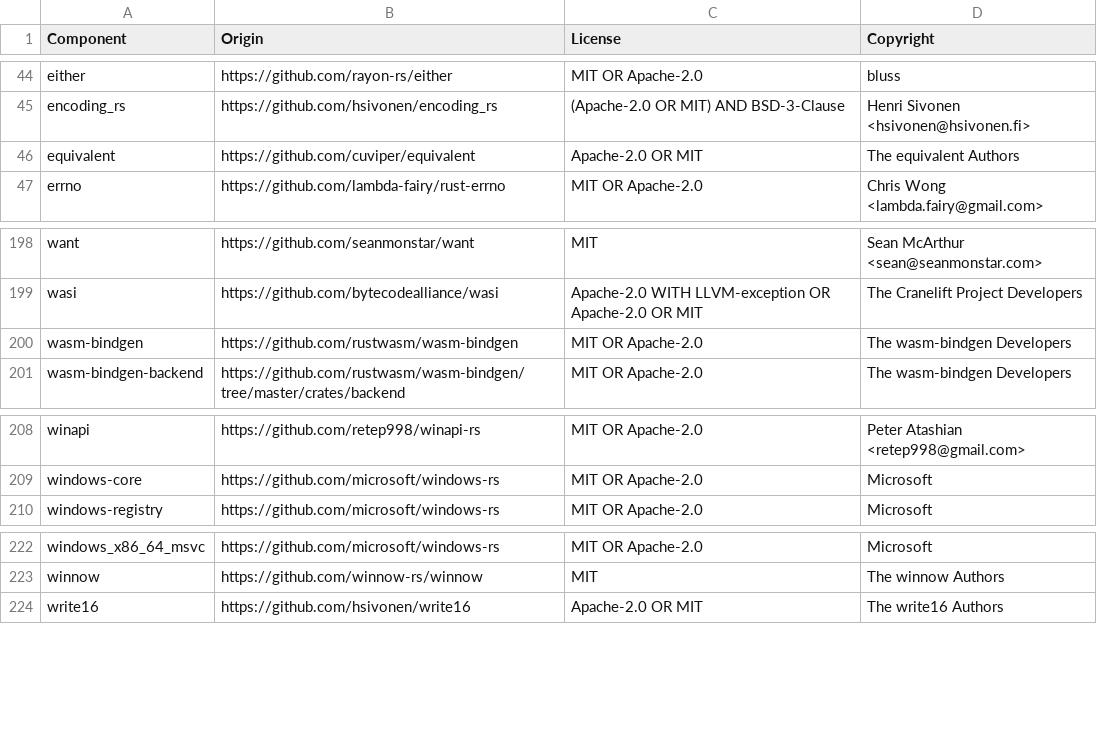
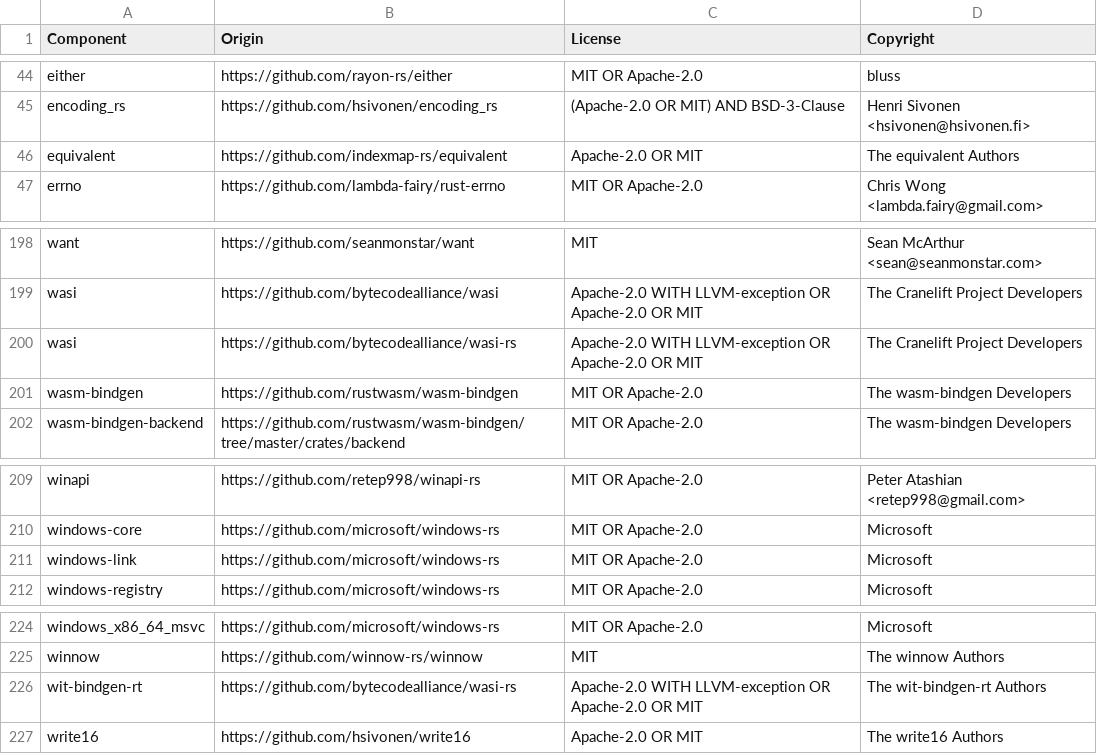
Before and after one commit to quickwit-oss/chitchat, a CSV file: LICENSE-3rdparty.csv, drawn as a sheet; only a part is shown, gaps mark what is left out.

```diff
--- a/LICENSE-3rdparty.csv
+++ b/LICENSE-3rdparty.csv
@@ -45,3 +45,3 @@ either,https://github.com/rayon-rs/either,MIT OR Apache-2.0,bluss
 encoding_rs,https://github.com/hsivonen/encoding_rs,(Apache-2.0 OR MIT) AND BSD-3-Clause,Henri Sivonen <hsivonen@hsivonen.fi>
-equivalent,https://github.com/cuviper/equivalent,Apache-2.0 OR MIT,The equivalent Authors
+equivalent,https://github.com/indexmap-rs/equivalent,Apache-2.0 OR MIT,The equivalent Authors
 errno,https://github.com/lambda-fairy/rust-errno,MIT OR Apache-2.0,Chris Wong <lambda.fairy@gmail.com>
@@ -199,2 +199,3 @@ want,https://github.com/seanmonstar/want,MIT,Sean McArthur <sean@seanmonstar.com
 wasi,https://github.com/bytecodealliance/wasi,Apache-2.0 WITH LLVM-exception OR Apache-2.0 OR MIT,The Cranelift Project Developers
+wasi,https://github.com/bytecodealliance/wasi-rs,Apache-2.0 WITH LLVM-exception OR Apache-2.0 OR MIT,The Cranelift Project Developers
 wasm-bindgen,https://github.com/rustwasm/wasm-bindgen,MIT OR Apache-2.0,The wasm-bindgen Developers
@@ -209,2 +210,3 @@ winapi,https://github.com/retep998/winapi-rs,MIT OR Apache-2.0,Peter Atashian <r
 windows-core,https://github.com/microsoft/windows-rs,MIT OR Apache-2.0,Microsoft
+windows-link,https://github.com/microsoft/windows-rs,MIT OR Apache-2.0,Microsoft
 windows-registry,https://github.com/microsoft/windows-rs,MIT OR Apache-2.0,Microsoft
@@ -223,2 +225,3 @@ windows_x86_64_msvc,https://github.com/microsoft/windows-rs,MIT OR Apache-2.0,Mi
 winnow,https://github.com/winnow-rs/winnow,MIT,The winnow Authors
+wit-bindgen-rt,https://github.com/bytecodealliance/wasi-rs,Apache-2.0 WITH LLVM-exception OR Apache-2.0 OR MIT,The wit-bindgen-rt Authors
 write16,https://github.com/hsivonen/write16,Apache-2.0 OR MIT,The write16 Authors
```
Also changed, not shown: 1 other file.
